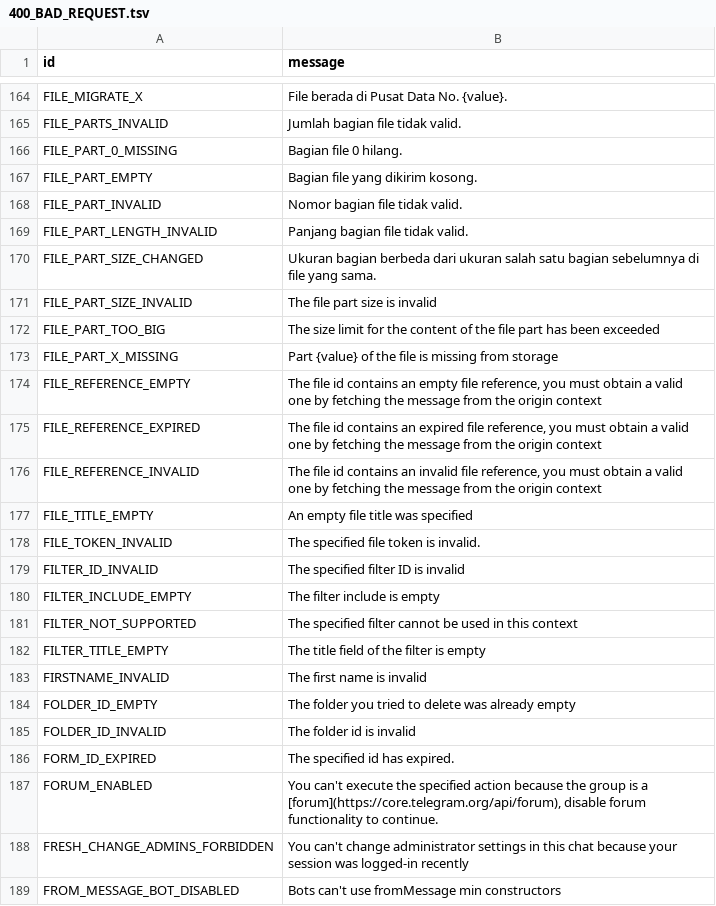
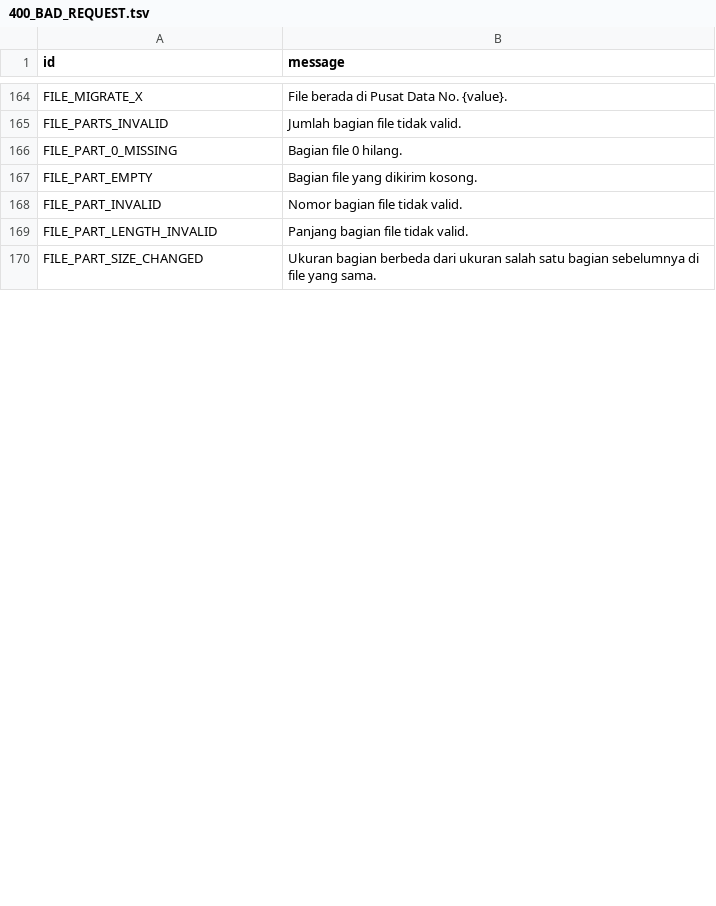
Before and after one commit to ErRickow/pyro, a TSV file: compiler/errors/source/400_BAD_REQUEST.tsv, drawn as a sheet; only a part is shown, gaps mark what is left out; removed rows and columns are numbered as before the commit, all else as after; the diff covers the shown part only; the diff names each change by its address in the sheet, - before the commit and + after, or states it on an @@ line.

Commit message:
update compiler/errors/source/400_BAD_REQUEST.tsv

```diff
--- a/compiler/errors/source/400_BAD_REQUEST.tsv
+++ b/compiler/errors/source/400_BAD_REQUEST.tsv
-row 171: FILE_PART_SIZE_INVALID | The file part size is invalid
-row 172: FILE_PART_TOO_BIG | The size limit for the content of the file part has been exceeded
-row 173: FILE_PART_X_MISSING | Part {value} of the file is missing from storage
-row 174: FILE_REFERENCE_EMPTY | The file id contains an empty file reference, you must obtain a valid one by fetching the message from the origin context
-row 175: FILE_REFERENCE_EXPIRED | The file id contains an expired file reference, you must obtain a valid one by fetching the message from the origin context
-row 176: FILE_REFERENCE_INVALID | The file id contains an invalid file reference, you must obtain a valid one by fetching the message from the origin context
-row 177: FILE_TITLE_EMPTY | An empty file title was specified
-row 178: FILE_TOKEN_INVALID | The specified file token is invalid.
-row 179: FILTER_ID_INVALID | The specified filter ID is invalid
-row 180: FILTER_INCLUDE_EMPTY | The filter include is empty
-row 181: FILTER_NOT_SUPPORTED | The specified filter cannot be used in this context
-row 182: FILTER_TITLE_EMPTY | The title field of the filter is empty
-row 183: FIRSTNAME_INVALID | The first name is invalid
-row 184: FOLDER_ID_EMPTY | The folder you tried to delete was already empty
-row 185: FOLDER_ID_INVALID | The folder id is invalid
-row 186: FORM_ID_EXPIRED | The specified id has expired.
-row 187: FORUM_ENABLED | You can't execute the specified action because the group is a [forum](https://core.telegram.org/api/forum), disable forum functionality to continue.
-row 188: FRESH_CHANGE_ADMINS_FORBIDDEN | You can't change administrator settings in this chat because your session was logged-in recently
-row 189: FROM_MESSAGE_BOT_DISABLED | Bots can't use fromMessage min constructors
```
Also changed, not shown: 30 added rows and 11 removed rows elsewhere in this file.
